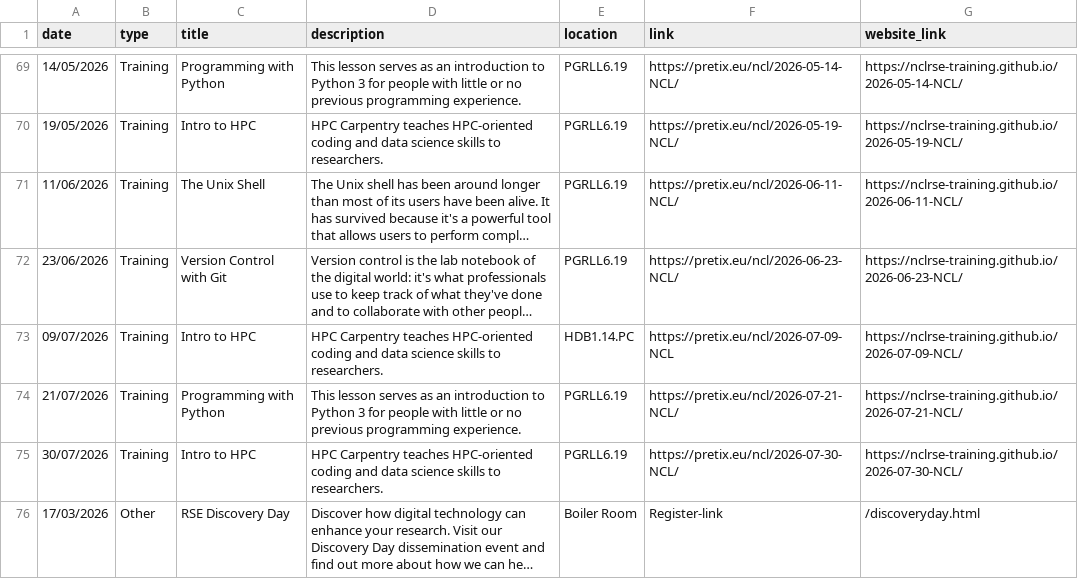
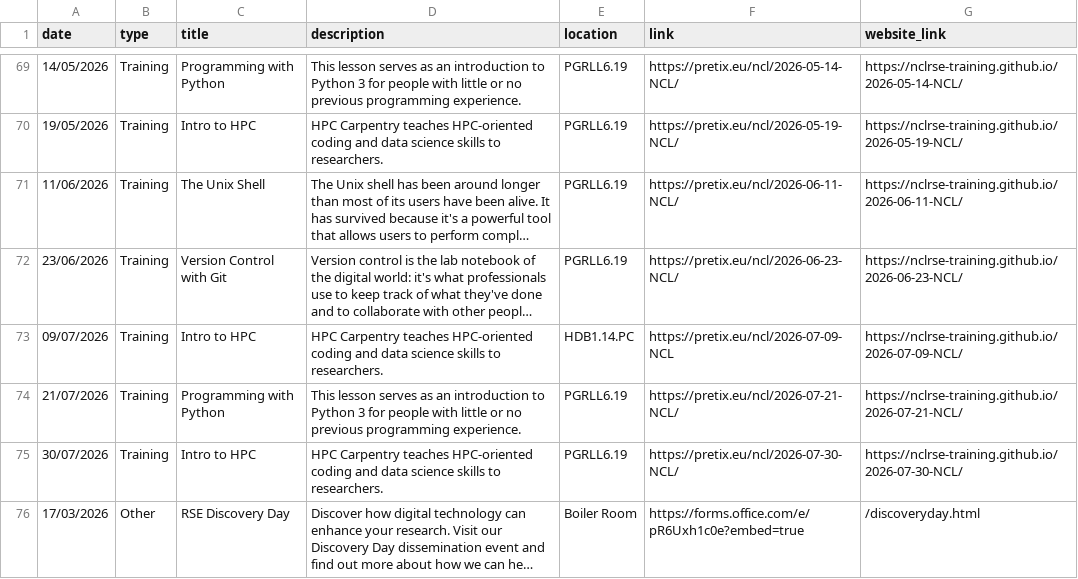
Before and after one commit to NewcastleRSE/rse-team-website, a CSV file: _data/events.csv, drawn as a sheet; only a part is shown, gaps mark what is left out; long unchanged cells end in …; the diff names each change by its address in the sheet, - before the commit and + after, or states it on an @@ line.

Commit message:
Added registration links

```diff
--- a/_data/events.csv
+++ b/_data/events.csv
-F76 (link): Register-link
+F76 (link): https://forms.office.com/e/pR6Uxh1c0e?embed=true
```
Also changed, not shown: 1 other file.
